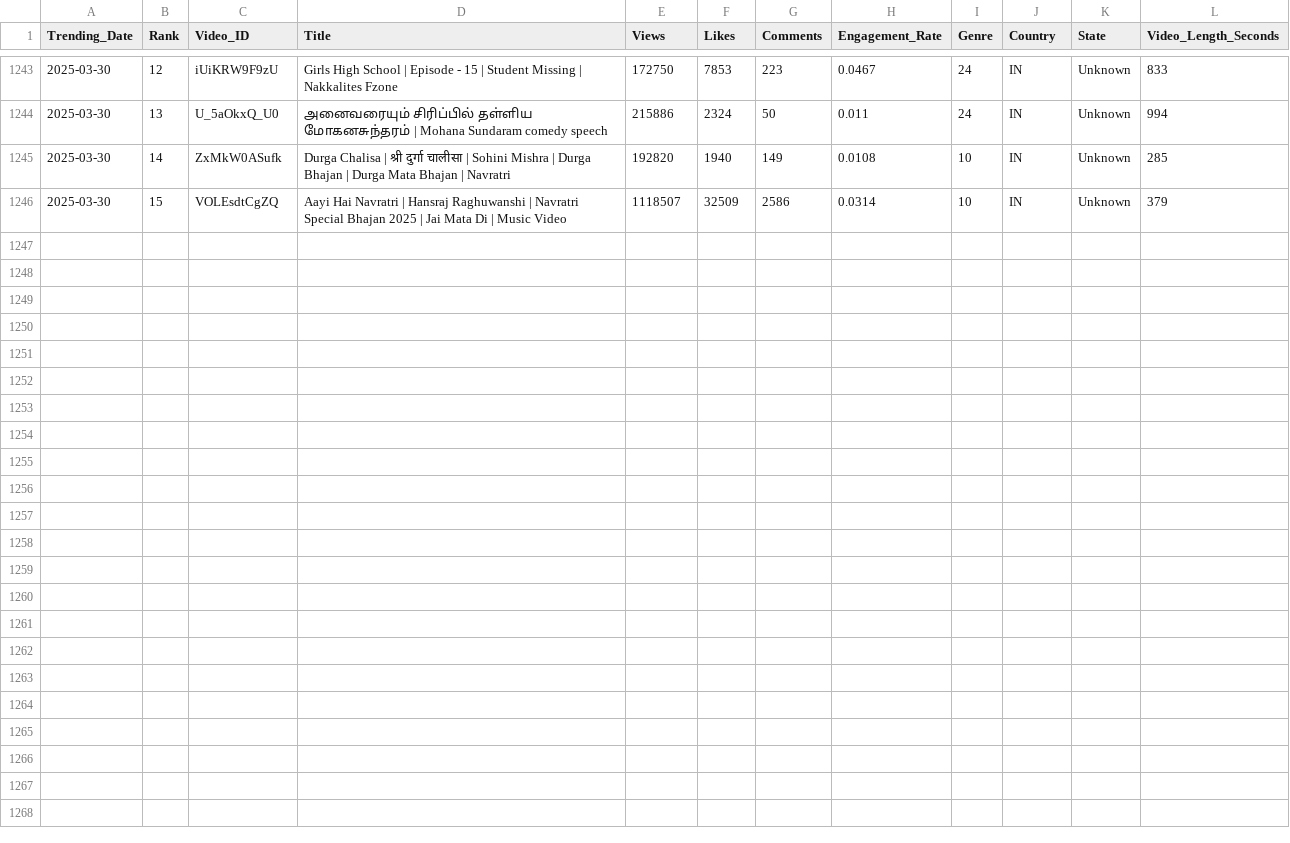
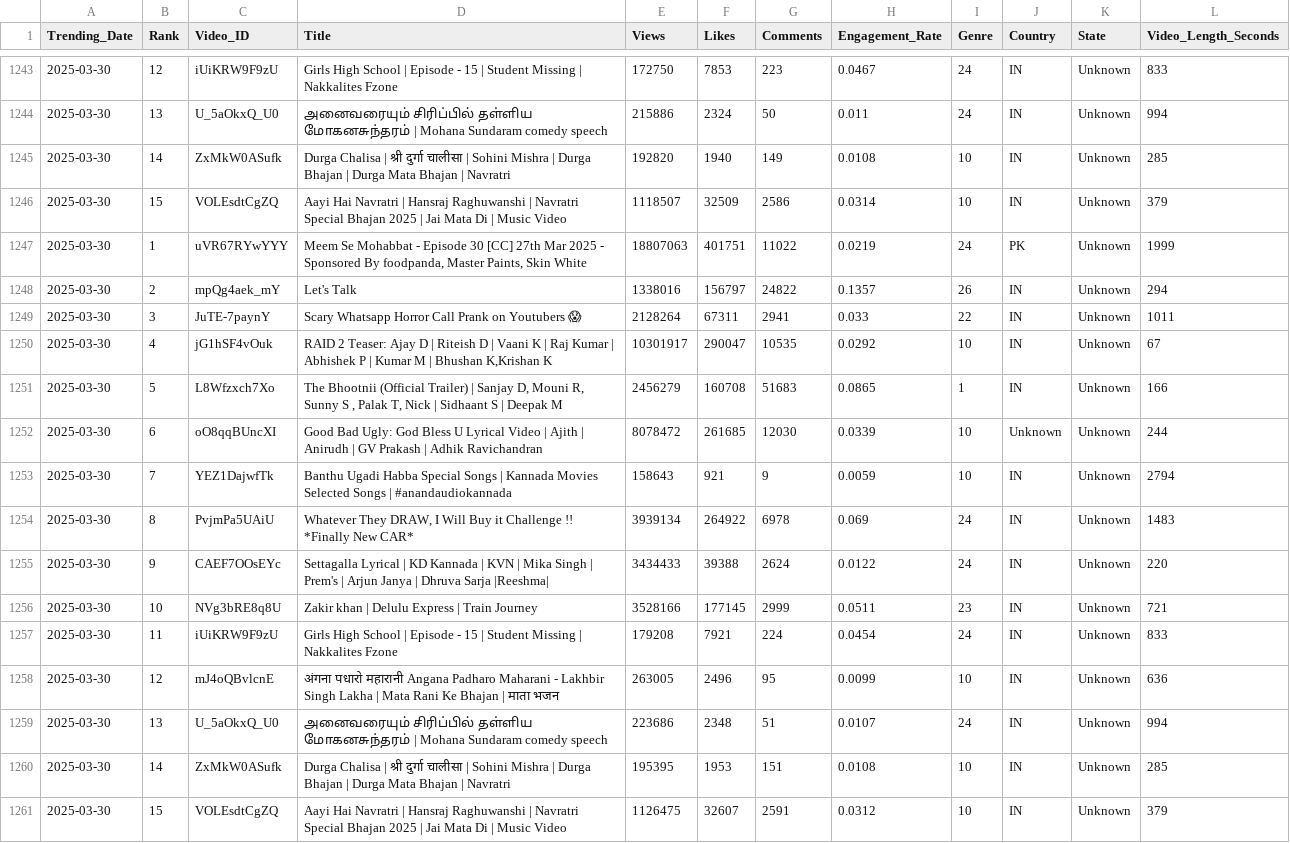
Before and after one commit to Sugesh-Raj/youtube-trend-analysis, a CSV file: trending_videos.csv, drawn as a sheet; only a part is shown, gaps mark what is left out.

```diff
--- a/trending_videos.csv
+++ b/trending_videos.csv
@@ -1246 +1246,16 @@ Trending_Date,Rank,Video_ID,Title,Views,Likes,Comments,Engagement_Rate,Genre,Cou
 2025-03-30,15,VOLEsdtCgZQ,Aayi Hai Navratri | Hansraj Raghuwanshi | Navratri Special Bhajan 2025 | Jai Mata Di | Music Video,1118507,32509,2586,0.0314,10,IN,Unknown,379
+2025-03-30,1,uVR67RYwYYY,"Meem Se Mohabbat - Episode 30 [CC] 27th Mar 2025 - Sponsored By foodpanda, Master Paints, Skin White",18807063,401751,11022,0.0219,24,PK,Unknown,1999
+2025-03-30,2,mpQg4aek_mY,Let's Talk,1338016,156797,24822,0.1357,26,IN,Unknown,294
+2025-03-30,3,JuTE-7paynY,Scary Whatsapp Horror Call Prank on Youtubers 😱,2128264,67311,2941,0.033,22,IN,Unknown,1011
+2025-03-30,4,jG1hSF4vOuk,"RAID 2 Teaser: Ajay D | Riteish D | Vaani K | Raj Kumar | Abhishek P | Kumar M | Bhushan K,Krishan K",10301917,290047,10535,0.0292,10,IN,Unknown,67
+2025-03-30,5,L8Wfzxch7Xo,"The Bhootnii (Official Trailer) | Sanjay D, Mouni R, Sunny S , Palak T, Nick | Sidhaant S | Deepak M",2456279,160708,51683,0.0865,1,IN,Unknown,166
+2025-03-30,6,oO8qqBUncXI,Good Bad Ugly: God Bless U Lyrical Video | Ajith | Anirudh | GV Prakash | Adhik Ravichandran,8078472,261685,12030,0.0339,10,Unknown,Unknown,244
+2025-03-30,7,YEZ1DajwfTk,Banthu Ugadi Habba Special Songs | Kannada Movies Selected Songs | #anandaudiokannada,158643,921,9,0.0059,10,IN,Unknown,2794
+2025-03-30,8,PvjmPa5UAiU,"Whatever They DRAW, I Will Buy it Challenge !! *Finally New CAR*",3939134,264922,6978,0.069,24,IN,Unknown,1483
+2025-03-30,9,CAEF7OOsEYc,Settagalla Lyrical | KD Kannada | KVN | Mika Singh | Prem's | Arjun Janya | Dhruva Sarja |Reeshma|,3434433,39388,2624,0.0122,24,IN,Unknown,220
+2025-03-30,10,NVg3bRE8q8U,Zakir khan | Delulu Express | Train Journey,3528166,177145,2999,0.0511,23,IN,Unknown,721
+2025-03-30,11,iUiKRW9F9zU,Girls High School | Episode - 15 | Student Missing | Nakkalites Fzone,179208,7921,224,0.0454,24,IN,Unknown,833
+2025-03-30,12,mJ4oQBvlcnE,अंगना पधारो महारानी Angana Padharo Maharani - Lakhbir Singh Lakha | Mata Rani Ke Bhajan | माता भजन,263005,2496,95,0.0099,10,IN,Unknown,636
+2025-03-30,13,U_5aOkxQ_U0,அனைவரையும் சிரிப்பில் தள்ளிய மோகனசுந்தரம் | Mohana Sundaram comedy speech,223686,2348,51,0.0107,24,IN,Unknown,994
+2025-03-30,14,ZxMkW0ASufk,Durga Chalisa | श्री दुर्गा चालीसा | Sohini Mishra | Durga Bhajan | Durga Mata Bhajan | Navratri,195395,1953,151,0.0108,10,IN,Unknown,285
+2025-03-30,15,VOLEsdtCgZQ,Aayi Hai Navratri | Hansraj Raghuwanshi | Navratri Special Bhajan 2025 | Jai Mata Di | Music Video,1126475,32607,2591,0.0312,10,IN,Unknown,379
```
